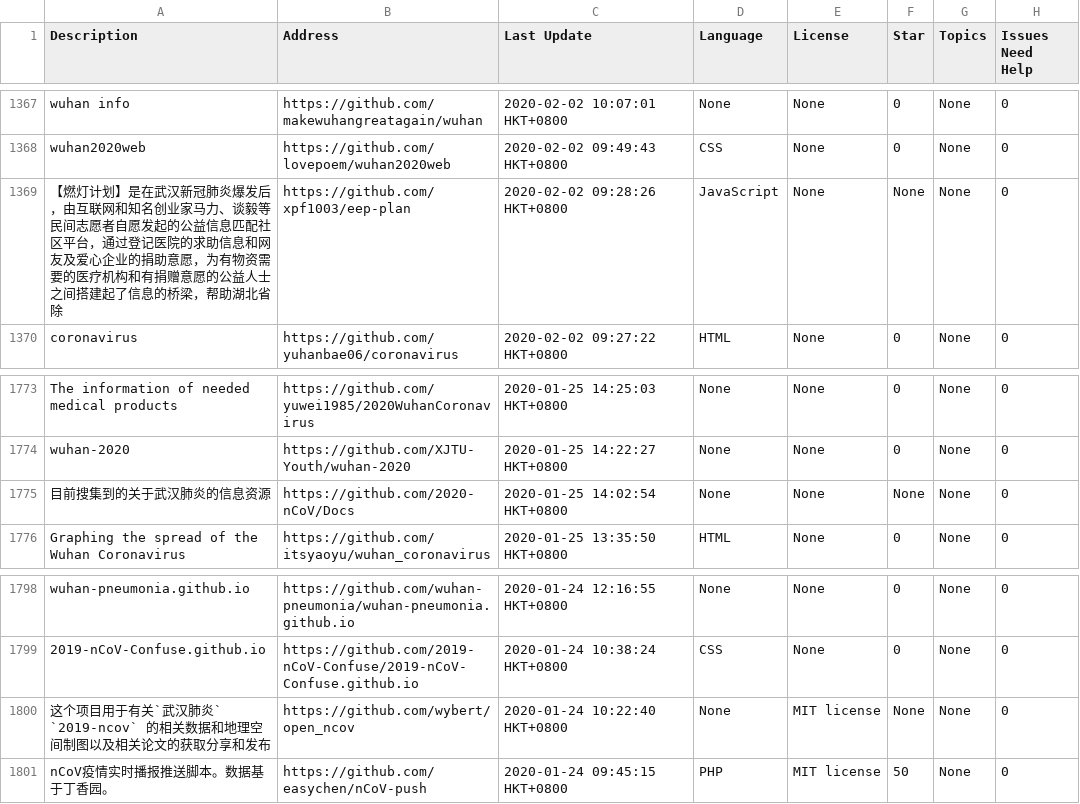
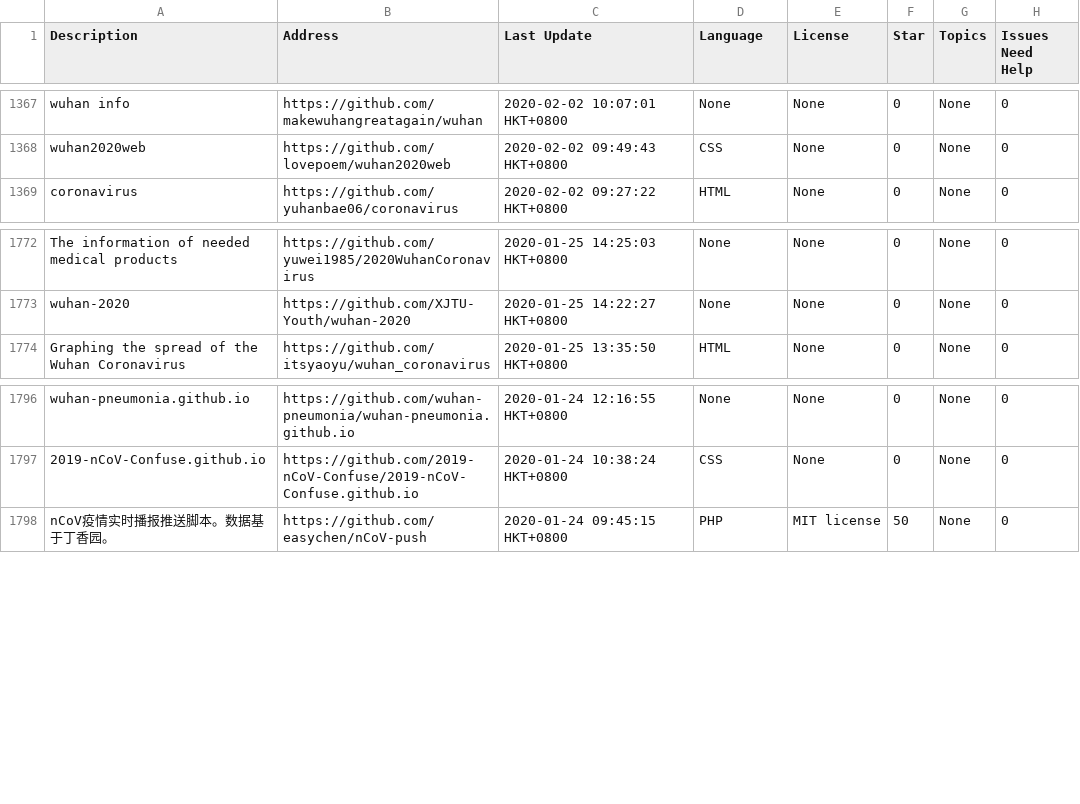
Before and after one commit to chbinnc/COVID-19-Github-Proj-List, a CSV file: Wuhan_nCoV_Github_Project_list.csv, drawn as a sheet; only a part is shown, gaps mark what is left out; the diff names each change by its address in the sheet, - before the commit and + after, or states it on an @@ line.

Commit message:
Manually remove some old abandoned projects

```diff
--- a/Wuhan_nCoV_Github_Project_list.csv
+++ b/Wuhan_nCoV_Github_Project_list.csv
-row 1369: 【燃灯计划】是在武汉新冠肺炎爆发后，由互联网和知名创业家马力、谈毅等民间志愿者自愿发起的公益信息匹配社区平台，通过登记医院的求助信息和网友及爱心企业的捐助意愿，为有物资需要的医疗机构和有捐赠意愿的公益人士之间搭建起了信息的桥梁，帮助湖北省除 | https://github.com/xpf1003/eep-plan | 2020-02-02 09:28:26 HKT+0800 | JavaScript | None | None | None | 0
-row 1775: 目前搜集到的关于武汉肺炎的信息资源 | https://github.com/2020-nCoV/Docs | 2020-01-25 14:02:54 HKT+0800 | None | None | None | None | 0
-row 1800: 这个项目用于有关`武汉肺炎` `2019-ncov` 的相关数据和地理空间制图以及相关论文的获取分享和发布 | https://github.com/wybert/open_ncov | 2020-01-24 10:22:40 HKT+0800 | None | MIT license | None | None | 0
```
